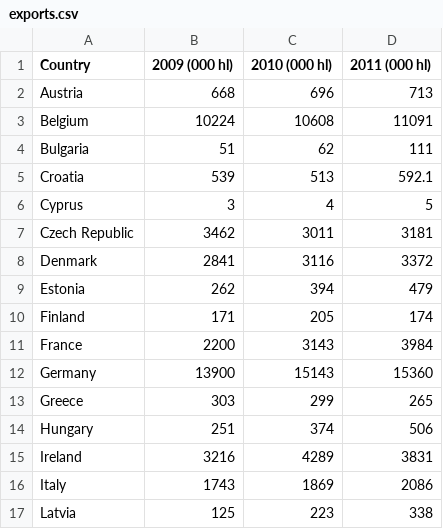
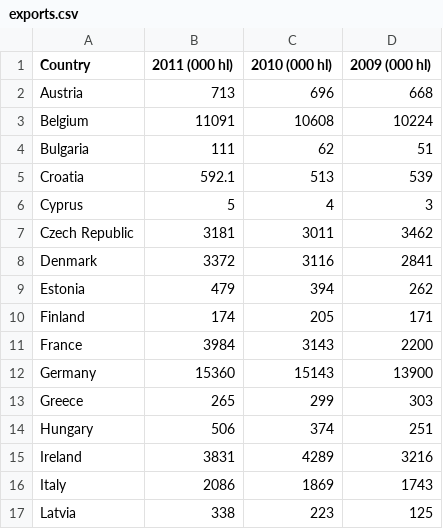
Before and after one commit to openpunkart/punkart.starter.magick, a CSV file: exports.csv, drawn as a sheet; only a part is shown; the diff covers the shown part only.

```diff
--- a/exports.csv
+++ b/exports.csv
@@ -1,17 +1,17 @@
-Country,2009 (000 hl),2010 (000 hl),2011 (000 hl)
-Austria,668,696,713
-Belgium,10224,10608,11091
-Bulgaria,51,62,111
-Croatia,539,513,592.1
-Cyprus,3,4,5
-Czech Republic,3462,3011,3181
-Denmark,2841,3116,3372
-Estonia,262,394,479
-Finland,171,205,174
-France,2200,3143,3984
-Germany,13900,15143,15360
-Greece,303,299,265
-Hungary,251,374,506
-Ireland,3216,4289,3831
-Italy,1743,1869,2086
-Latvia,125,223,338
+Country,2011 (000 hl),2010 (000 hl),2009 (000 hl)
+Austria,713,696,668
+Belgium,11091,10608,10224
+Bulgaria,111,62,51
+Croatia,592.1,513,539
+Cyprus,5,4,3
+Czech Republic,3181,3011,3462
+Denmark,3372,3116,2841
+Estonia,479,394,262
+Finland,174,205,171
+France,3984,3143,2200
+Germany,15360,15143,13900
+Greece,265,299,303
+Hungary,506,374,251
+Ireland,3831,4289,3216
+Italy,2086,1869,1743
+Latvia,338,223,125
```
Also changed, not shown: 28 edited cells elsewhere in this file, breweries.csv, consumption.csv, 4 other files.
